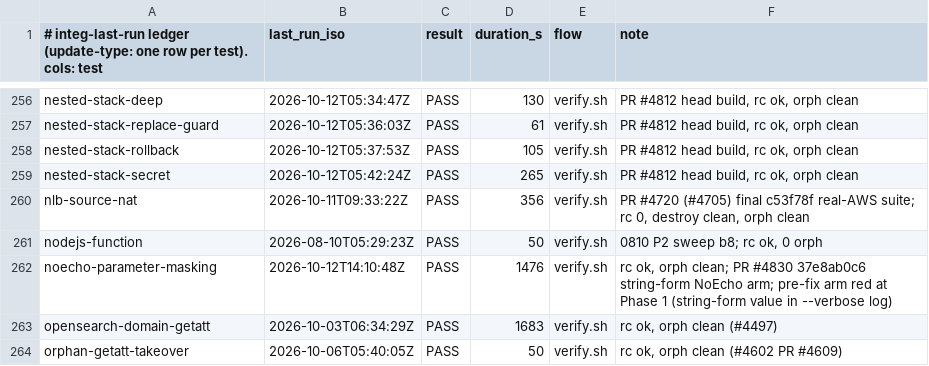
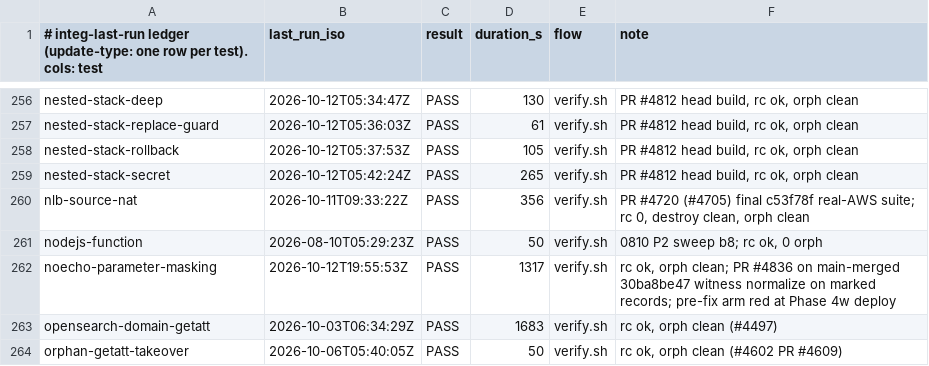
Before and after one commit to cm-suzuki-ryo/cdkd, a TSV file: docs/_generated/integ-last-run.tsv, drawn as a sheet; only a part is shown, gaps mark what is left out.

Commit message:
fix(deploy): read a MARKED record through the NoEcho migration witness (#4831) (#4836)

```diff
--- a/docs/_generated/integ-last-run.tsv
+++ b/docs/_generated/integ-last-run.tsv
@@ -261,3 +261,3 @@ nlb-source-nat	2026-10-11T09:33:22Z	PASS	356	verify.sh	PR #4720 (#4705) final c5
 nodejs-function	2026-08-10T05:29:23Z	PASS	50	verify.sh	0810 P2 sweep b8; rc ok, 0 orph
-noecho-parameter-masking	2026-10-12T14:10:48Z	PASS	1476	verify.sh	rc ok, orph clean; PR #4830 37e8ab0c6 string-form NoEcho arm; pre-fix arm red at Phase 1 (string-form value in --verbose log)
+noecho-parameter-masking	2026-10-12T19:55:53Z	PASS	1317	verify.sh	rc ok, orph clean; PR #4836 on main-merged 30ba8be47 witness normalize on marked records; pre-fix arm red at Phase 4w deploy
 opensearch-domain-getatt	2026-10-03T06:34:29Z	PASS	1683	verify.sh	rc ok, orph clean (#4497)
```
Also changed, not shown: 14 other files.
